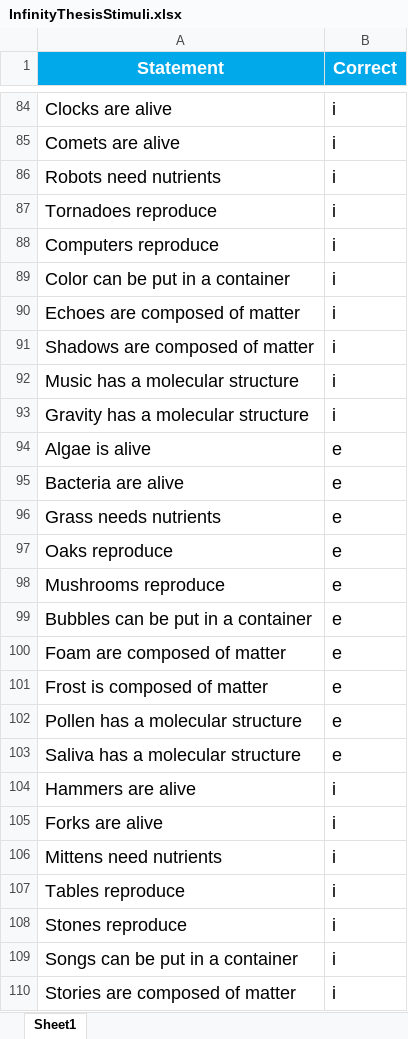
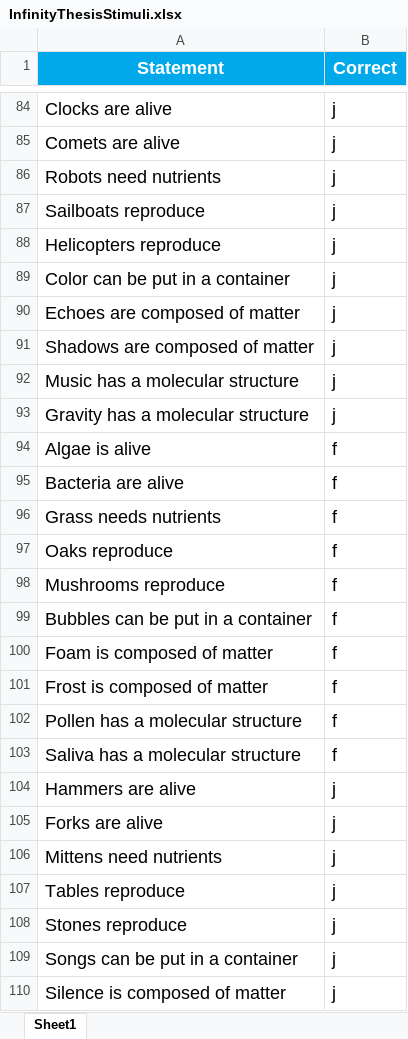
Before and after one commit to sophie-hannah/thesisslowtask, an Excel workbook: InfinityThesisStimuli.xlsx, sheet Sheet1, drawn as a sheet; only a part is shown, gaps mark what is left out; values as stored, in another font and other column widths than the file's, no borders; removed rows and columns are numbered as before the commit, all else as after; the diff covers the shown part only; the diff names each change by its address in the sheet, - before the commit and + after, or states it on an @@ line.

```diff
--- a/InfinityThesisStimuli.xlsx (sheet Sheet1)
+++ b/InfinityThesisStimuli.xlsx (sheet Sheet1)
-B84:B86 (Correct): i
+B84:B86 (Correct): j
-row 87: Tornadoes reproduce | i
-row 88: Computers reproduce | i
+row 87: Sailboats reproduce | j
+row 88: Helicopters reproduce | j
-B89:B93 (Correct): i
+B89:B93 (Correct): j
-B94:B99 (Correct): e
+B94:B99 (Correct): f
-row 100: Foam are composed of matter | e
+row 100: Foam is composed of matter | f
-B101:B103 (Correct): e
+B101:B103 (Correct): f
-B104:B109 (Correct): i
+B104:B109 (Correct): j
-row 110: Stories are composed of matter | i
+row 110: Silence is composed of matter | j
```
Also changed, not shown: 21 added rows, 21 removed rows and 104 edited cells elsewhere in this sheet, 4 other files.
